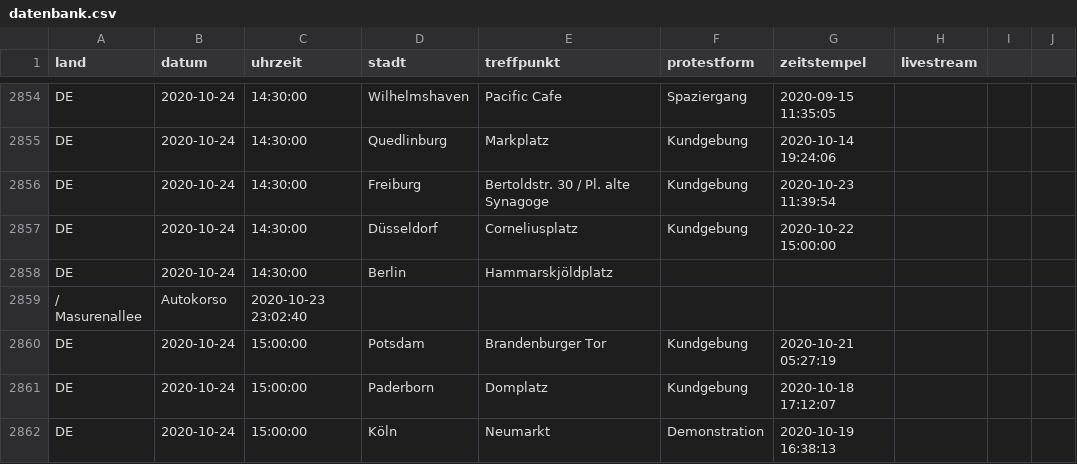
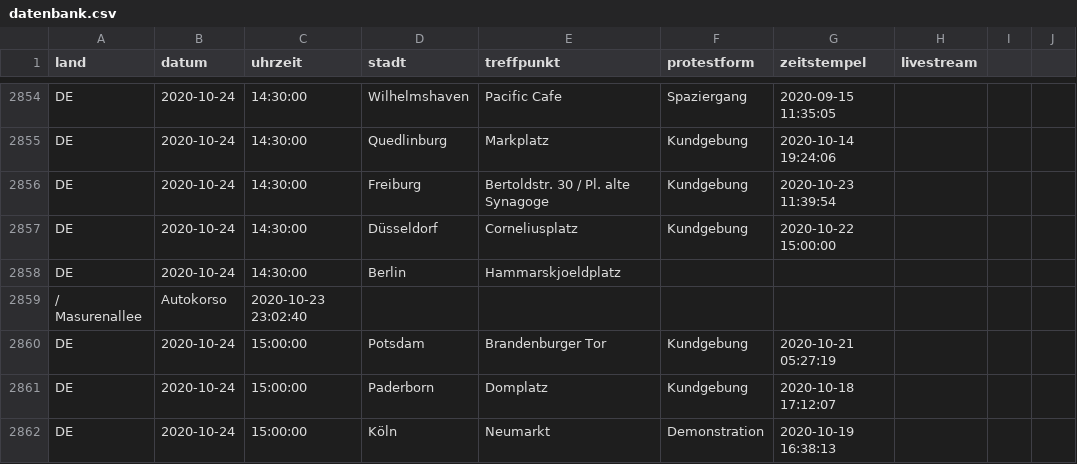
Before and after one commit to anonymous-tld/datenbank, a CSV file: datenbank.csv, drawn as a sheet; only a part is shown, gaps mark what is left out.

Commit message:
Update datenbank.csv from https://demo.terminkalender.top/datenbank.csv

```diff
--- a/datenbank.csv
+++ b/datenbank.csv
@@ -2857,3 +2857,3 @@ DE,2020-10-24,14:30:00,Freiburg,Bertoldstr. 30 / Pl. alte Synagoge,Kundgebung,20
 DE,2020-10-24,14:30:00,Düsseldorf,Corneliusplatz ,Kundgebung,2020-10-22 15:00:00,
-DE,2020-10-24,14:30:00,Berlin,Hammarskjöldplatz
+DE,2020-10-24,14:30:00,Berlin,Hammarskjoeldplatz
 / Masurenallee,Autokorso,2020-10-23 23:02:40,
```
